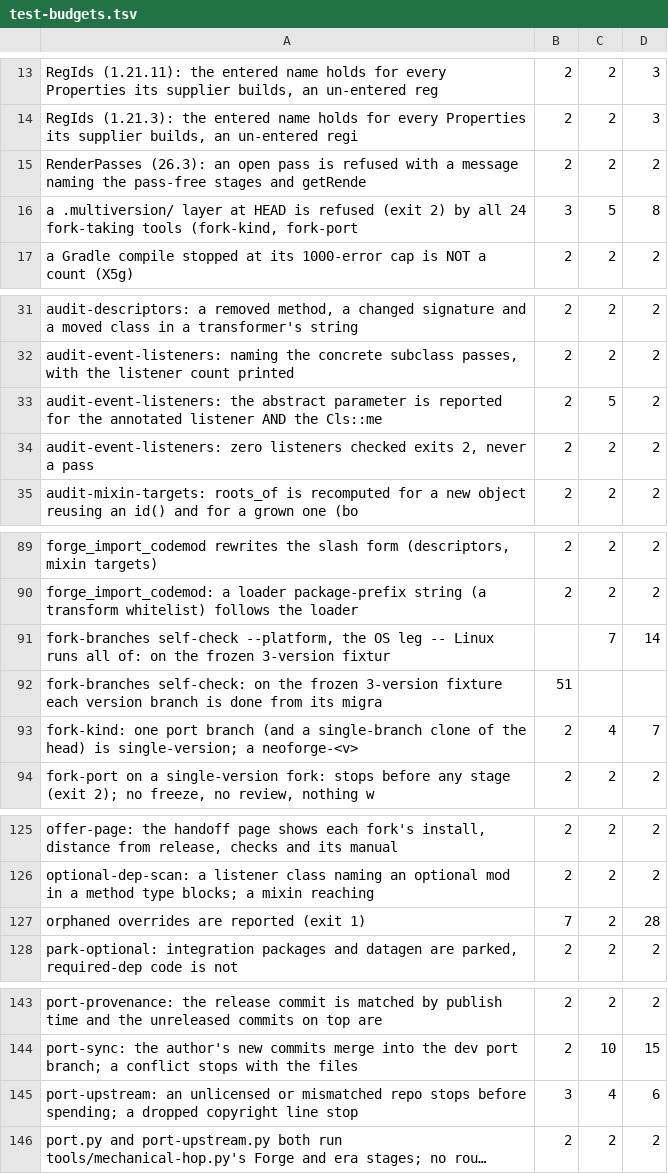
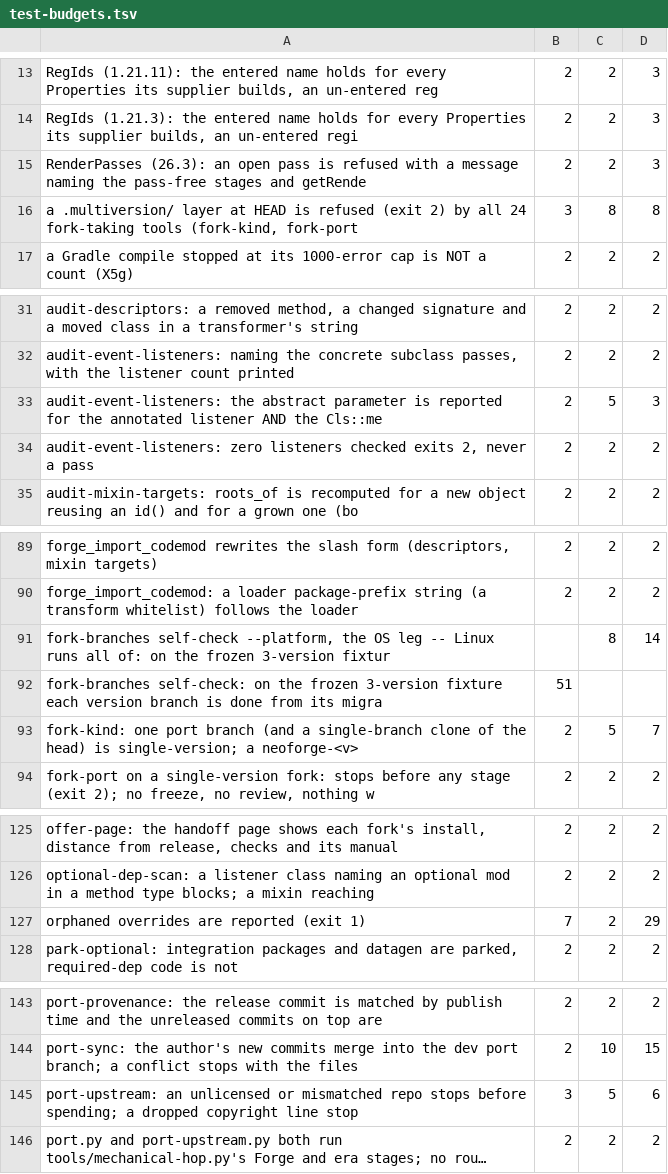
Before and after one commit to jivinstev/mc-mod-version-upgrade, a TSV file: tools/test-budgets.tsv, drawn as a sheet; only a part is shown, gaps mark what is left out; long unchanged cells end in …; the diff covers the shown part only; the diff names each change by its address in the sheet, - before the commit and + after, or states it on an @@ line.

```diff
--- a/tools/test-budgets.tsv
+++ b/tools/test-budgets.tsv
-D15: 2
+D15: 3
-C16: 5
+C16: 8
-D33: 2
+D33: 3
-C91: 7
+C91: 8
-C93: 4
+C93: 5
-D127: 28
+D127: 29
-C145: 4
+C145: 5
```
Also changed, not shown: 15 edited cells elsewhere in this file, 2 other files.
